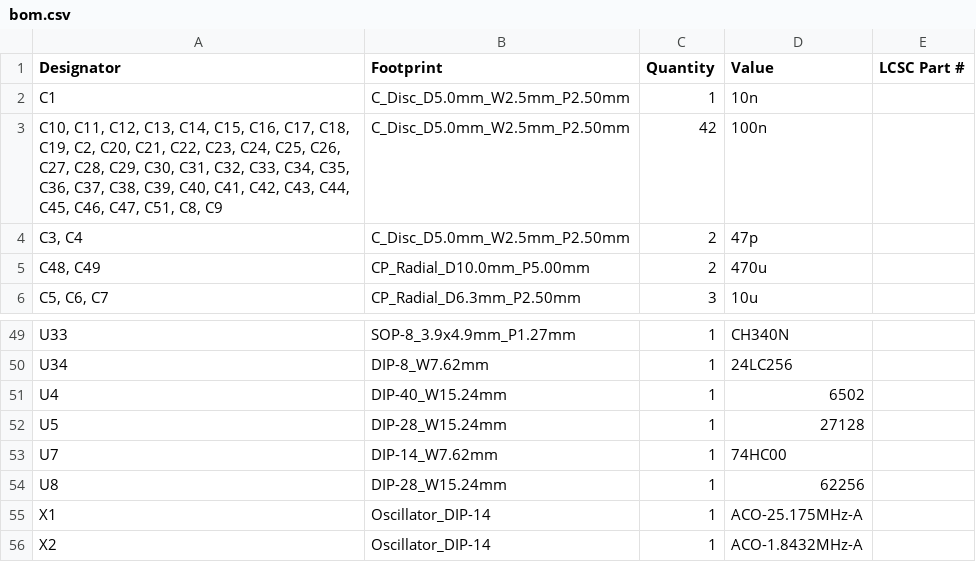
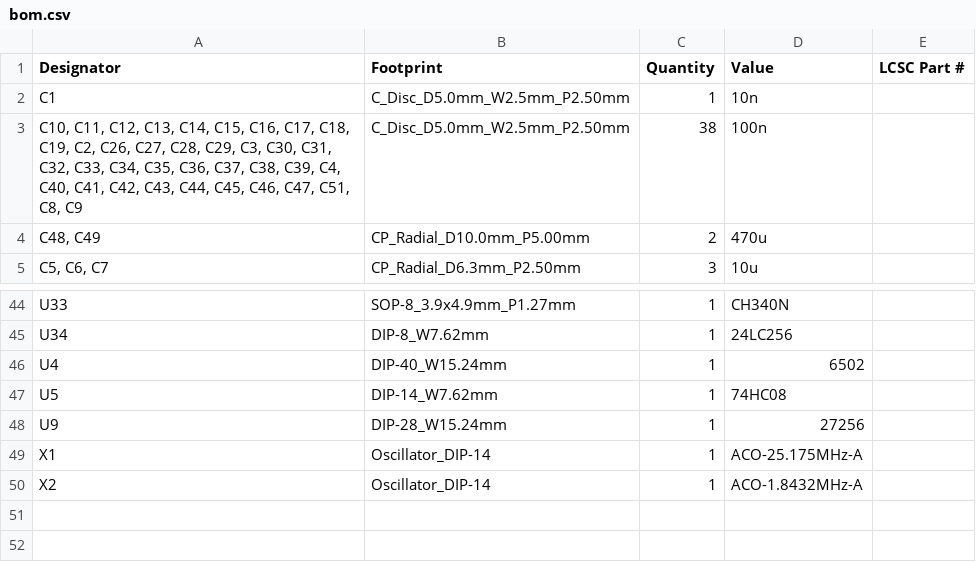
Before and after one commit to agkaminski/FellaPC, a CSV file: kicad/production/bom.csv, drawn as a sheet; only a part is shown, gaps mark what is left out; the diff covers the shown part only.

```diff
--- a/kicad/production/bom.csv
+++ b/kicad/production/bom.csv
@@ -2,4 +2,3 @@
 C1,C_Disc_D5.0mm_W2.5mm_P2.50mm,1,10n,
-"C10, C11, C12, C13, C14, C15, C16, C17, C18, C19, C2, C20, C21, C22, C23, C24, C25, C26, C27, C28, C29, C30, C31, C32, C33, C34, C35, C36, C37, C38, C39, C40, C41, C42, C43, C44, C45, C46, C47, C51, C8, C9",C_Disc_D5.0mm_W2.5mm_P2.50mm,42,100n,
-"C3, C4",C_Disc_D5.0mm_W2.5mm_P2.50mm,2,47p,
+"C10, C11, C12, C13, C14, C15, C16, C17, C18, C19, C2, C26, C27, C28, C29, C3, C30, C31, C32, C33, C34, C35, C36, C37, C38, C39, C4, C40, C41, C42, C43, C44, C45, C46, C47, C51, C8, C9",C_Disc_D5.0mm_W2.5mm_P2.50mm,38,100n,
 "C48, C49",CP_Radial_D10.0mm_P5.00mm,2,470u,
@@ -51,5 +46,4 @@ U34,DIP-8_W7.62mm,1,24LC256,
 U4,DIP-40_W15.24mm,1,6502,
-U5,DIP-28_W15.24mm,1,27128,
-U7,DIP-14_W7.62mm,1,74HC00,
-U8,DIP-28_W15.24mm,1,62256,
+U5,DIP-14_W7.62mm,1,74HC08,
+U9,DIP-28_W15.24mm,1,27256,
 X1,Oscillator_DIP-14,1,ACO-25.175MHz-A,
```
Also changed, not shown: 2 added rows, 6 removed rows and 10 edited cells elsewhere in this file, kicad/production/designators.csv, kicad/production/positions.csv, 31 other files.
